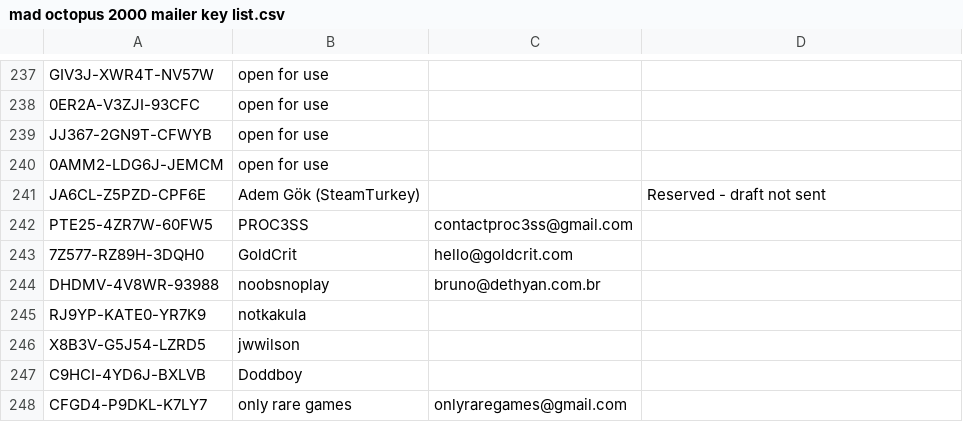
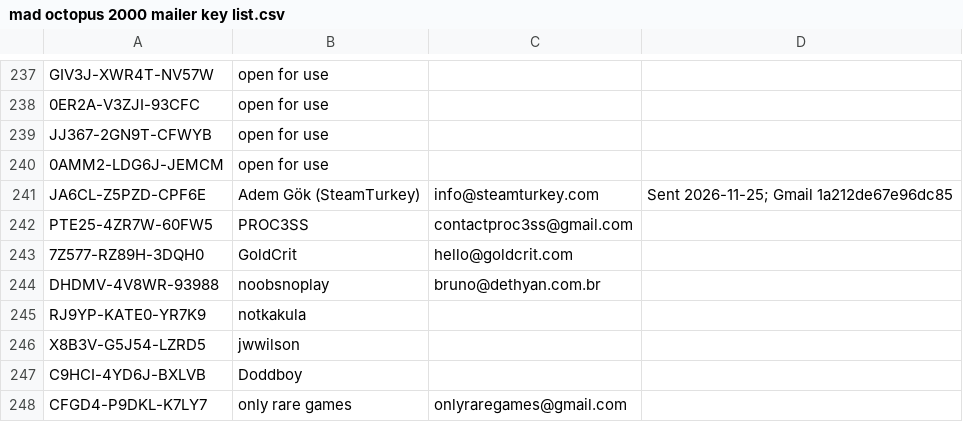
Before and after one commit to verbal76/Hot-Attic-Games-Marketing, a CSV file: mad octopus 2000 mailer key list.csv, drawn as a sheet; only a part is shown, gaps mark what is left out.

Commit message:
Mark Steam key 241 sent to Adem Gök at SteamTurkey

```diff
--- a/mad octopus 2000 mailer key list.csv
+++ b/mad octopus 2000 mailer key list.csv
@@ -240,3 +240,3 @@ JJ367-2GN9T-CFWYB,open for use,,
 0AMM2-LDG6J-JEMCM,open for use,,
-JA6CL-Z5PZD-CPF6E,Adem Gök (SteamTurkey),,Reserved - draft not sent
+JA6CL-Z5PZD-CPF6E,Adem Gök (SteamTurkey),info@steamturkey.com,Sent 2026-11-25; Gmail 1a212de67e96dc85
 PTE25-4ZR7W-60FW5,PROC3SS,contactproc3ss@gmail.com,
```
